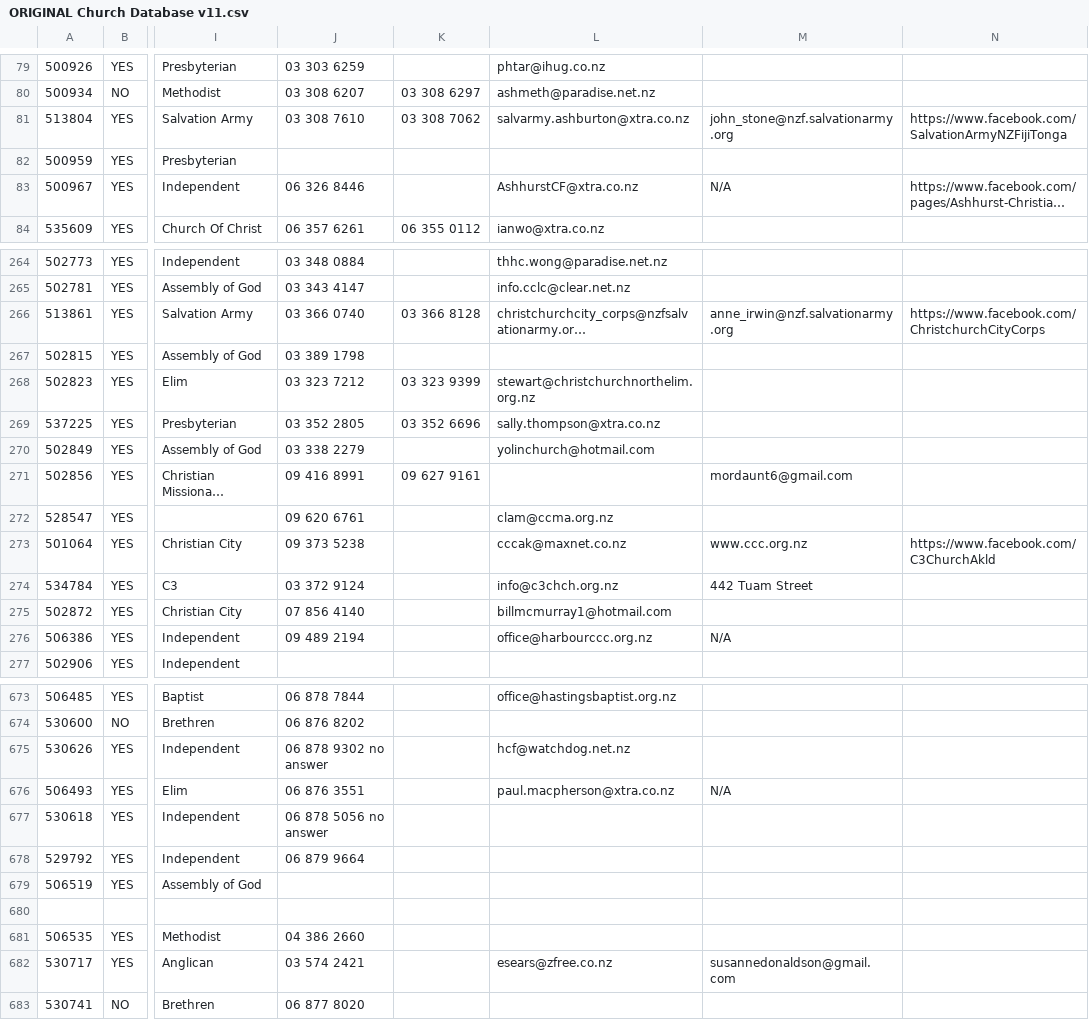
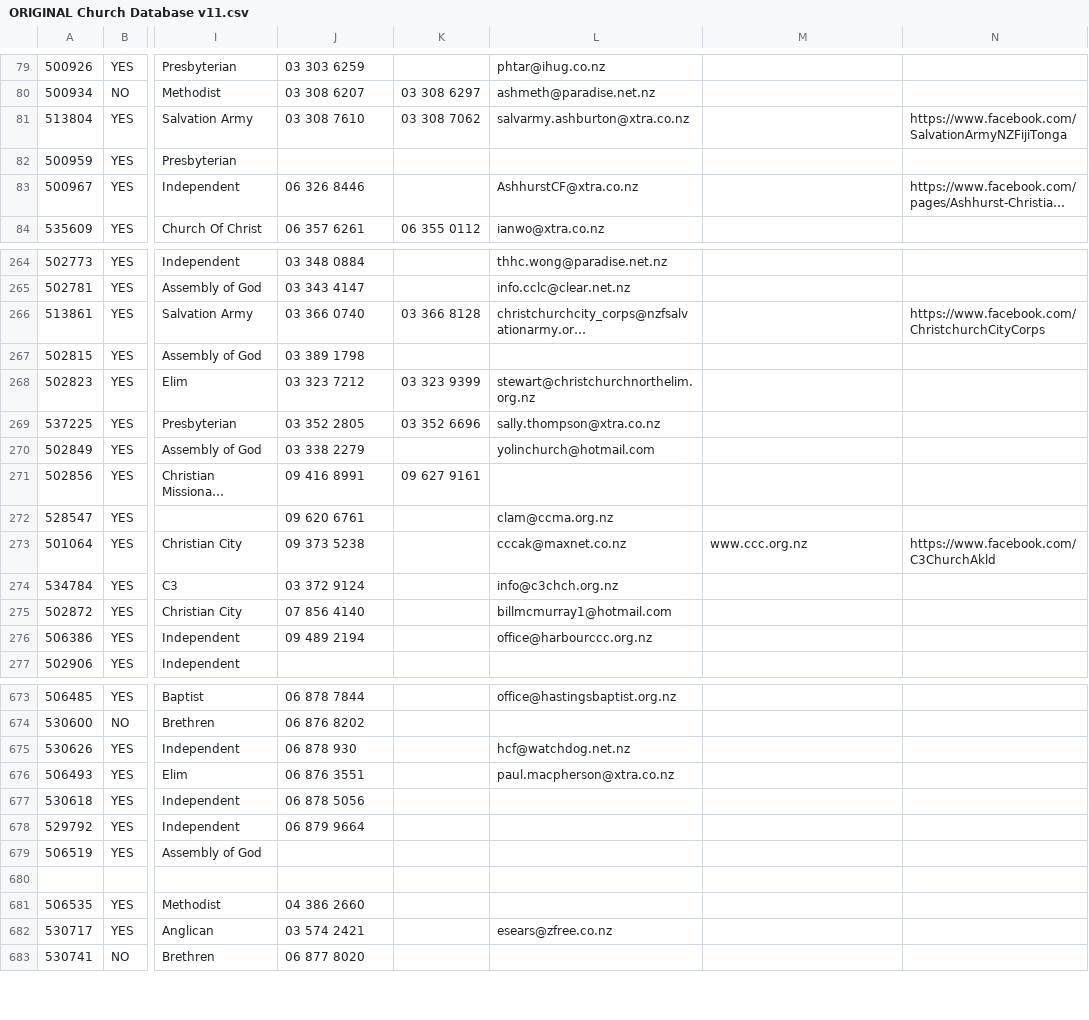
Before and after one commit to camh96/pastors-db, a CSV file: db/csvs/ORIGINAL Church Database v11.csv, drawn as a sheet; only a part is shown, gaps mark what is left out; long unchanged cells end in …; the diff covers the shown part only; the diff names each change by its address in the sheet, - before the commit and + after, or states it on an @@ line.

```diff
--- a/db/csvs/ORIGINAL Church Database v11.csv
+++ b/db/csvs/ORIGINAL Church Database v11.csv
-M81: john_stone@nzf.salvationarmy.org
+M81: (empty)
-M83: N/A
+M83: (empty)
-M266: anne_irwin@nzf.salvationarmy.org
+M266: (empty)
-M271: mordaunt6@gmail.com
+M271: (empty)
-M274: 442 Tuam Street
+M274: (empty)
-M276: N/A
+M276: (empty)
-J675: 06 878 9302 no answer
+J675: 06 878 930
-M676: N/A
+M676: (empty)
-J677: 06 878 5056 no answer
+J677: 06 878 5056
-M682: susannedonaldson@gmail.com
+M682: (empty)
```
Also changed, not shown: 126 edited cells elsewhere in this file, 2 other files.
